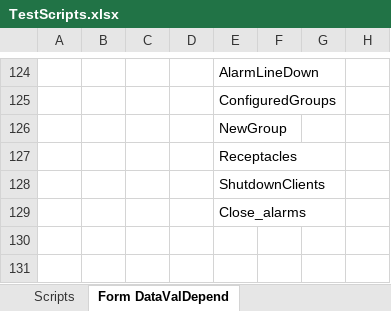
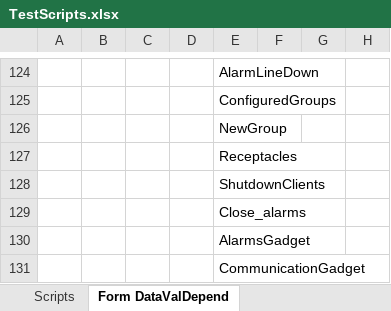
Before and after one commit to YouwenYao/NformTestMain, an Excel workbook: NformTester/NformTester/keywordscripts/TestScripts.xlsx, sheet Form DataValDepend, drawn as a sheet; only a part is shown, gaps mark what is left out; values as stored, in another font and other column widths than the file's, no borders; 1 other sheet too large or unreadable and not compared; rows hold the shown columns only; the diff names each change by its address in the sheet, - before the commit and + after, or states it on an @@ line.

```diff
--- a/NformTester/NformTester/keywordscripts/TestScripts.xlsx (sheet Form DataValDepend)
+++ b/NformTester/NformTester/keywordscripts/TestScripts.xlsx (sheet Form DataValDepend)
-E130: (empty)
+E130: AlarmsGadget
+row 131:  |  |  |  | CommunicationGadget
```
Also changed, not shown: 6 other files.
